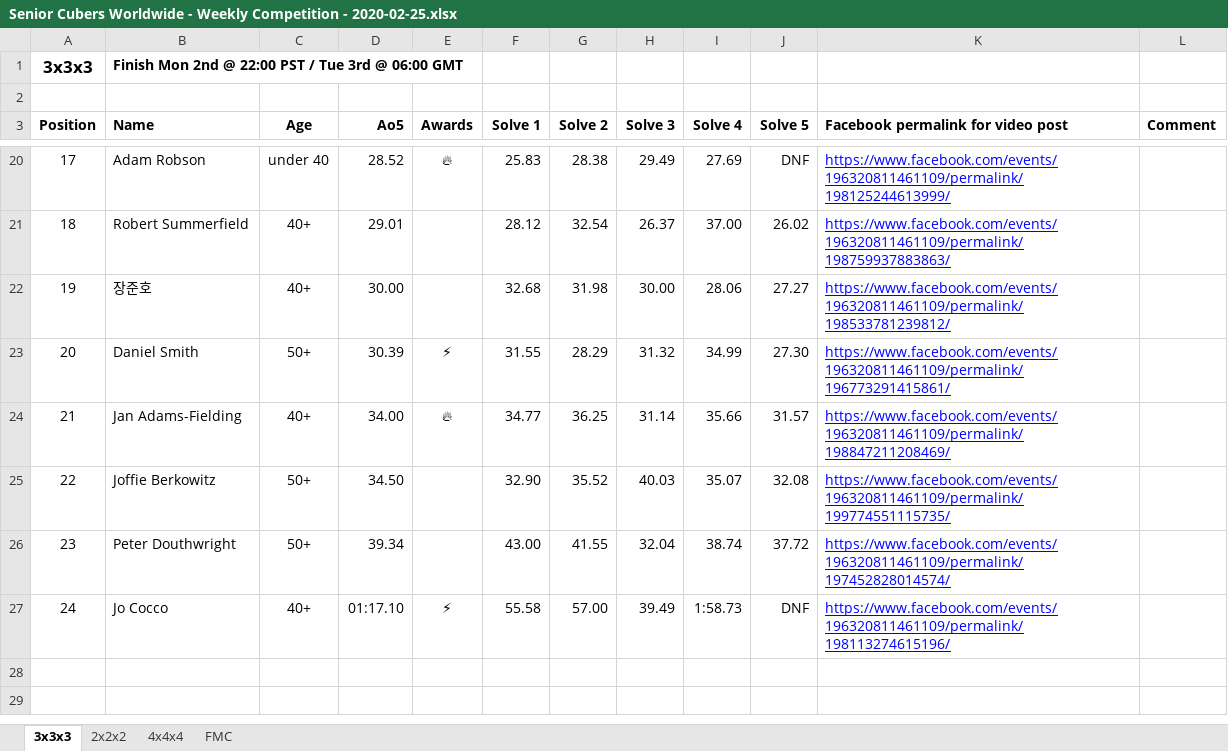
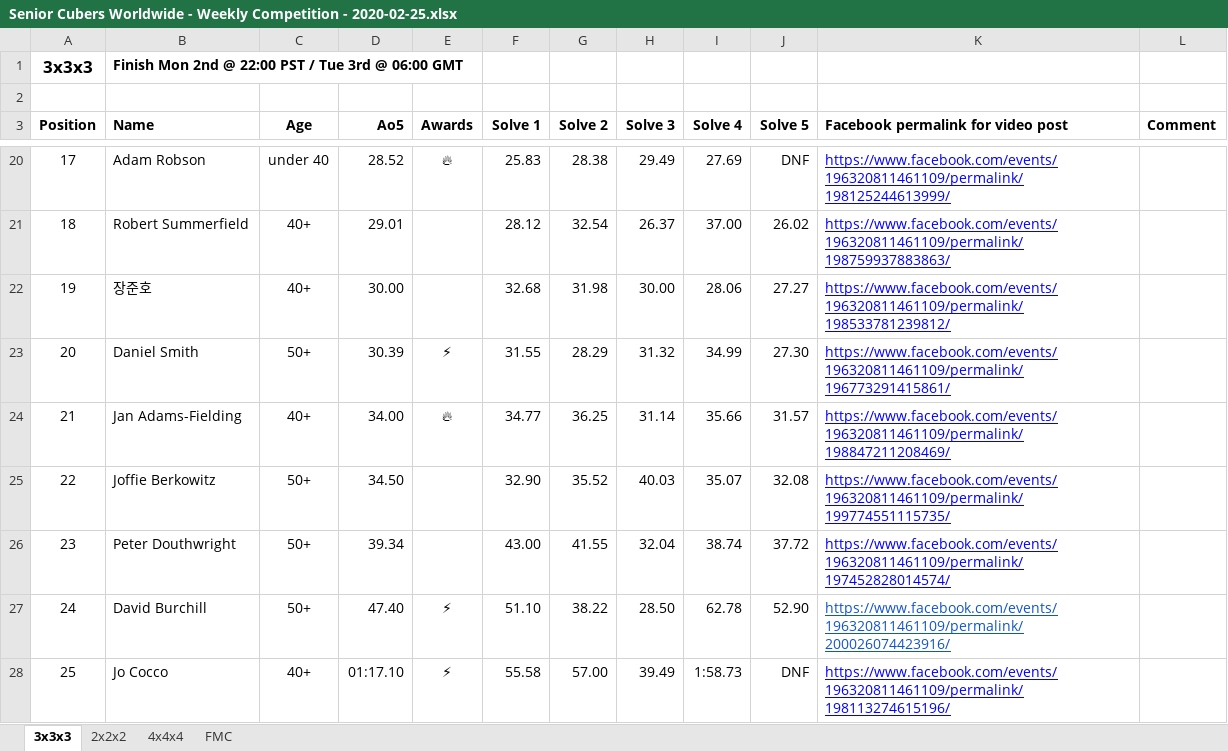
Before and after one commit to Logiqx/scw-comp, an Excel workbook: data/2020-02-25/Senior Cubers Worldwide - Weekly Competition - 2020-02-25.xlsx, sheet 3x3x3, drawn as a sheet; only a part is shown, gaps mark what is left out; values as stored, in another font and other column widths than the file's, no borders; addresses are those after the commit; the diff names each change by its address in the sheet, - before the commit and + after, or states it on an @@ line.

Commit message:
Add David Burchill

```diff
--- a/data/2020-02-25/Senior Cubers Worldwide - Weekly Competition - 2020-02-25.xlsx (sheet 3x3x3)
+++ b/data/2020-02-25/Senior Cubers Worldwide - Weekly Competition - 2020-02-25.xlsx (sheet 3x3x3)
+row 27: 24 | David Burchill | 50+ | 47.40 | ⚡ | 51.10 | 38.22 | 28.50 | 62.78 | 52.90 | https://www.facebook.com/events/196320811461109/permalink/200026074423916/
@@ column A (Position) renumbered from row 28 down @@
```
Also changed, not shown: 4 other files.
